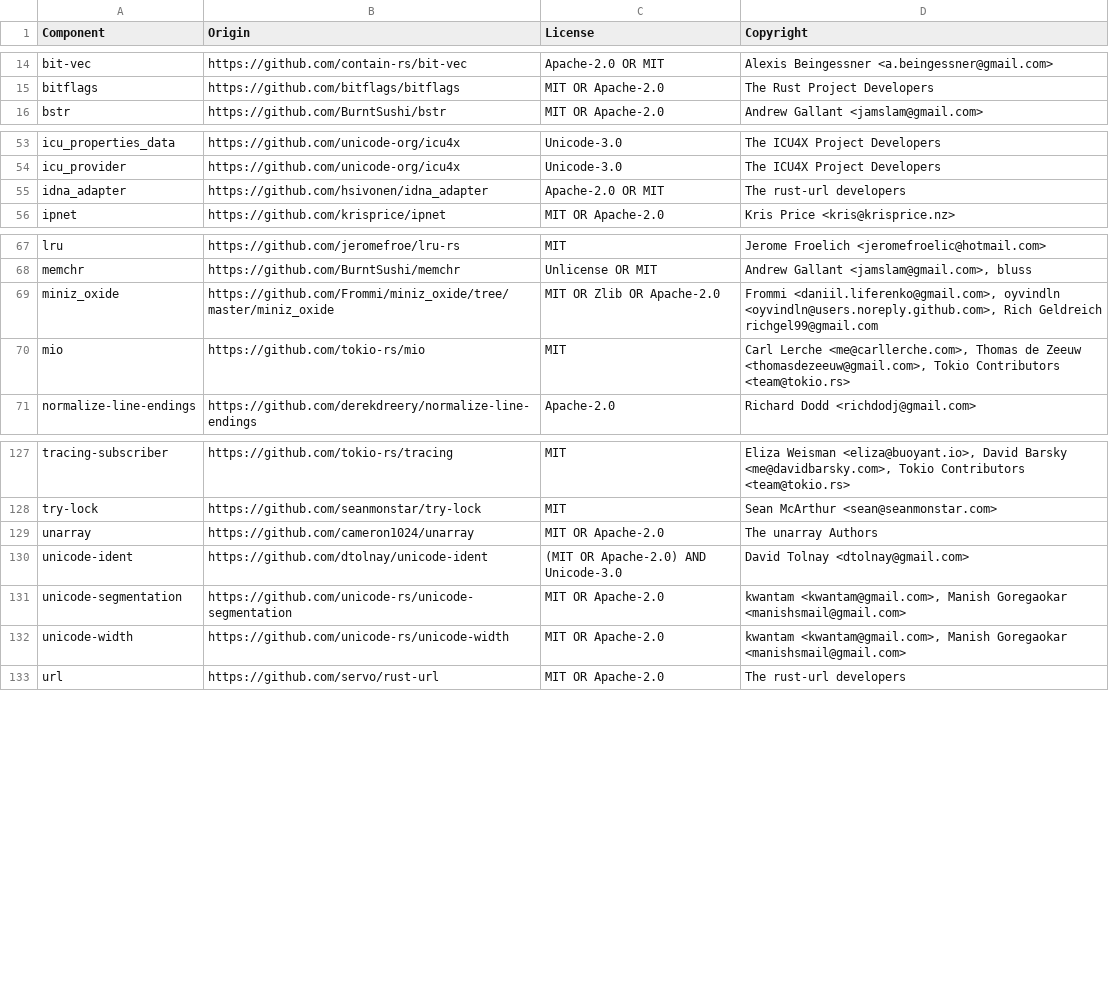
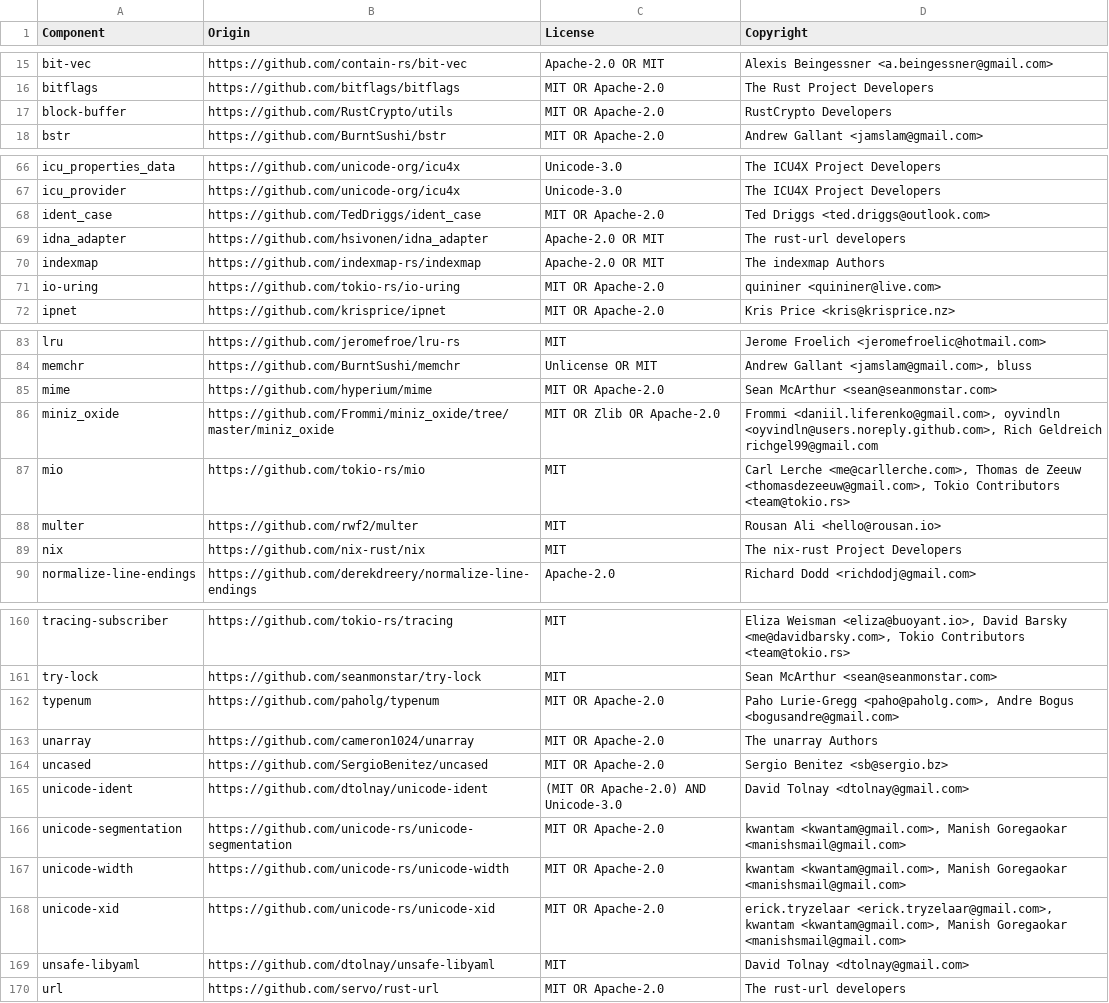
Before and after one commit to quickwit-oss/chitchat, a CSV file: LICENSE-3rdparty.csv, drawn as a sheet; only a part is shown, gaps mark what is left out; the diff covers the shown part only; the diff names each change by its address in the sheet, - before the commit and + after, or states it on an @@ line.

```diff
--- a/LICENSE-3rdparty.csv
+++ b/LICENSE-3rdparty.csv
+row 17: block-buffer | https://github.com/RustCrypto/utils | MIT OR Apache-2.0 | RustCrypto Developers
+row 68: ident_case | https://github.com/TedDriggs/ident_case | MIT OR Apache-2.0 | Ted Driggs <ted.driggs@outlook.com>
+row 70: indexmap | https://github.com/indexmap-rs/indexmap | Apache-2.0 OR MIT | The indexmap Authors
+row 71: io-uring | https://github.com/tokio-rs/io-uring | MIT OR Apache-2.0 | quininer <quininer@live.com>
+row 85: mime | https://github.com/hyperium/mime | MIT OR Apache-2.0 | Sean McArthur <sean@seanmonstar.com>
+row 88: multer | https://github.com/rwf2/multer | MIT | Rousan Ali <hello@rousan.io>
+row 89: nix | https://github.com/nix-rust/nix | MIT | The nix-rust Project Developers
+row 162: typenum | https://github.com/paholg/typenum | MIT OR Apache-2.0 | Paho Lurie-Gregg <paho@paholg.com>, Andre Bogus <bogusandre@gmail.com>
+row 164: uncased | https://github.com/SergioBenitez/uncased | MIT OR Apache-2.0 | Sergio Benitez <sb@sergio.bz>
+row 168: unicode-xid | https://github.com/unicode-rs/unicode-xid | MIT OR Apache-2.0 | erick.tryzelaar <erick.tryzelaar@gmail.com>, kwantam <kwantam@gmail.com>, Manish Goregaokar <manishsmail@gmail.com>
+row 169: unsafe-libyaml | https://github.com/dtolnay/unsafe-libyaml | MIT | David Tolnay <dtolnay@gmail.com>
```
Also changed, not shown: 28 added rows elsewhere in this file.
